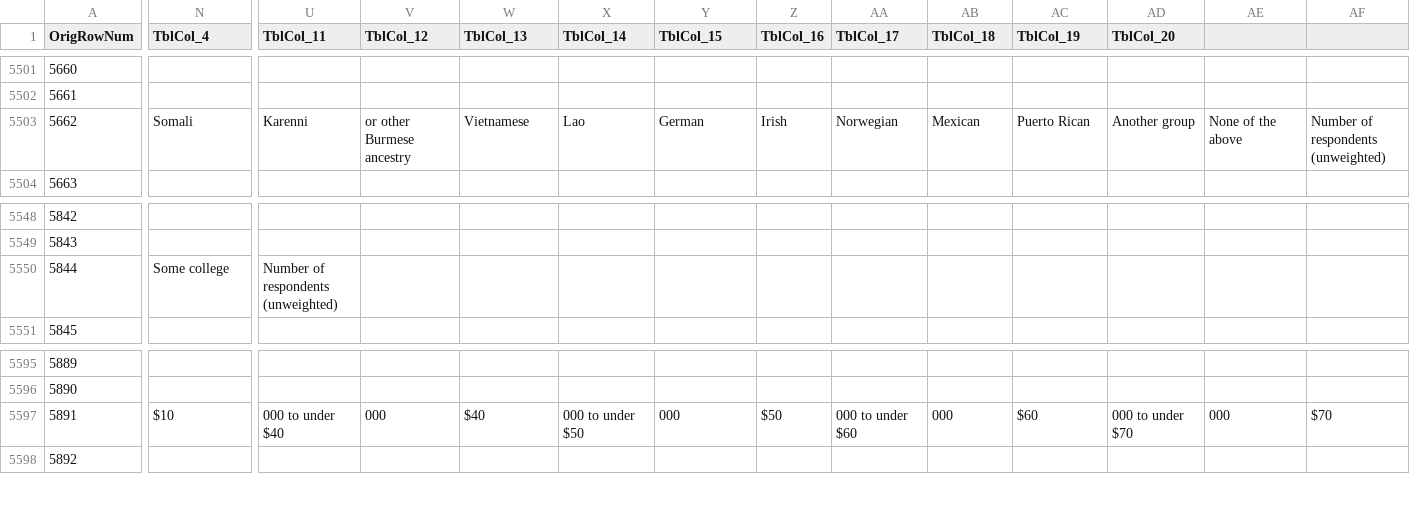
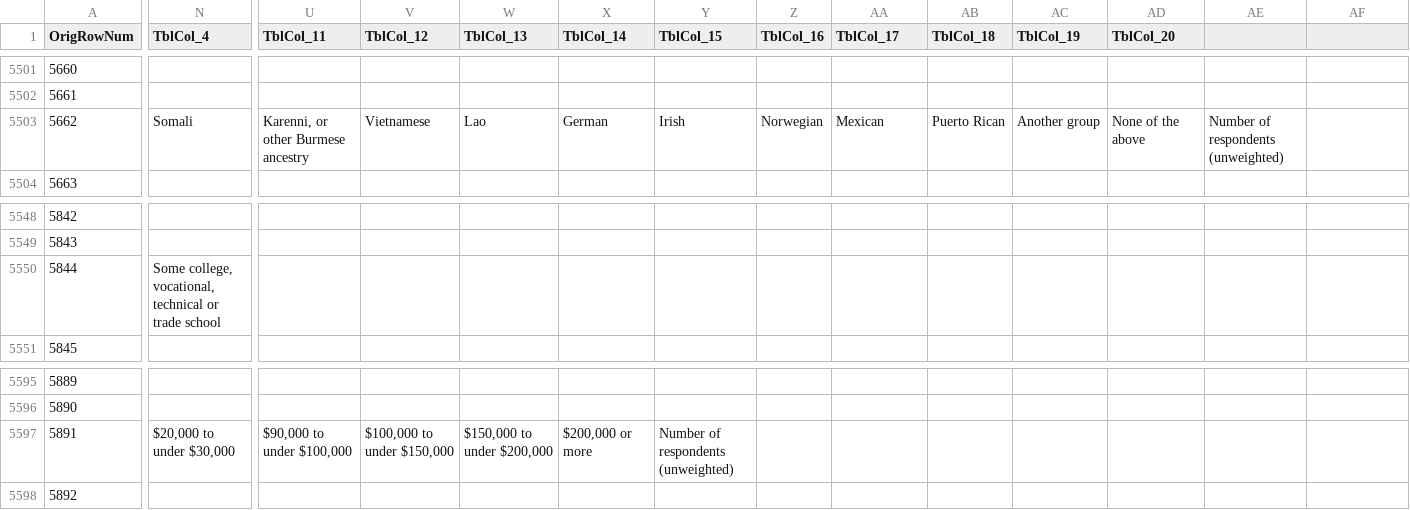
Before and after one commit to wilder-research/emp-databook, a CSV file: src/bin/csv-2021.csv, drawn as a sheet; only a part is shown, gaps mark what is left out; the diff covers the shown part only; the diff names each change by its address in the sheet, - before the commit and + after, or states it on an @@ line.

```diff
--- a/src/bin/csv-2021.csv
+++ b/src/bin/csv-2021.csv
-U5503 (TblCol_11): Karenni
+U5503 (TblCol_11): Karenni, or other Burmese ancestry
-V5503 (TblCol_12): or other Burmese ancestry
+V5503 (TblCol_12): Vietnamese
-W5503 (TblCol_13): Vietnamese
+W5503 (TblCol_13): Lao
-X5503 (TblCol_14): Lao
+X5503 (TblCol_14): German
-Y5503 (TblCol_15): German
+Y5503 (TblCol_15): Irish
-Z5503 (TblCol_16): Irish
+Z5503 (TblCol_16): Norwegian
-AA5503 (TblCol_17): Norwegian
+AA5503 (TblCol_17): Mexican
-AB5503 (TblCol_18): Mexican
+AB5503 (TblCol_18): Puerto Rican
-AC5503 (TblCol_19): Puerto Rican
+AC5503 (TblCol_19): Another group
-AD5503 (TblCol_20): Another group
+AD5503 (TblCol_20): None of the above
-AE5503: None of the above
+AE5503: Number of respondents (unweighted)
-AF5503: Number of respondents (unweighted)
+AF5503: (empty)
-N5550 (TblCol_4): Some college
+N5550 (TblCol_4): Some college, vocational, technical or trade school
-U5550 (TblCol_11): Number of respondents (unweighted)
+U5550 (TblCol_11): (empty)
-N5597 (TblCol_4): $10
+N5597 (TblCol_4): $20,000 to under $30,000
-U5597 (TblCol_11): 000 to under $40
+U5597 (TblCol_11): $90,000 to under $100,000
-V5597 (TblCol_12): 000
+V5597 (TblCol_12): $100,000 to under $150,000
-W5597 (TblCol_13): $40
+W5597 (TblCol_13): $150,000 to under $200,000
-X5597 (TblCol_14): 000 to under $50
+X5597 (TblCol_14): $200,000 or more
-Y5597 (TblCol_15): 000
+Y5597 (TblCol_15): Number of respondents (unweighted)
-Z5597 (TblCol_16): $50
+Z5597 (TblCol_16): (empty)
-AA5597 (TblCol_17): 000 to under $60
+AA5597 (TblCol_17): (empty)
-AB5597 (TblCol_18): 000
+AB5597 (TblCol_18): (empty)
-AC5597 (TblCol_19): $60
+AC5597 (TblCol_19): (empty)
-AD5597 (TblCol_20): 000 to under $70
+AD5597 (TblCol_20): (empty)
-AE5597: 000
+AE5597: (empty)
-AF5597: $70
+AF5597: (empty)
```
Also changed, not shown: 55 edited cells elsewhere in this file, src/bin/csv-2018.csv, src/bin/csv.csv, 3 other files.
